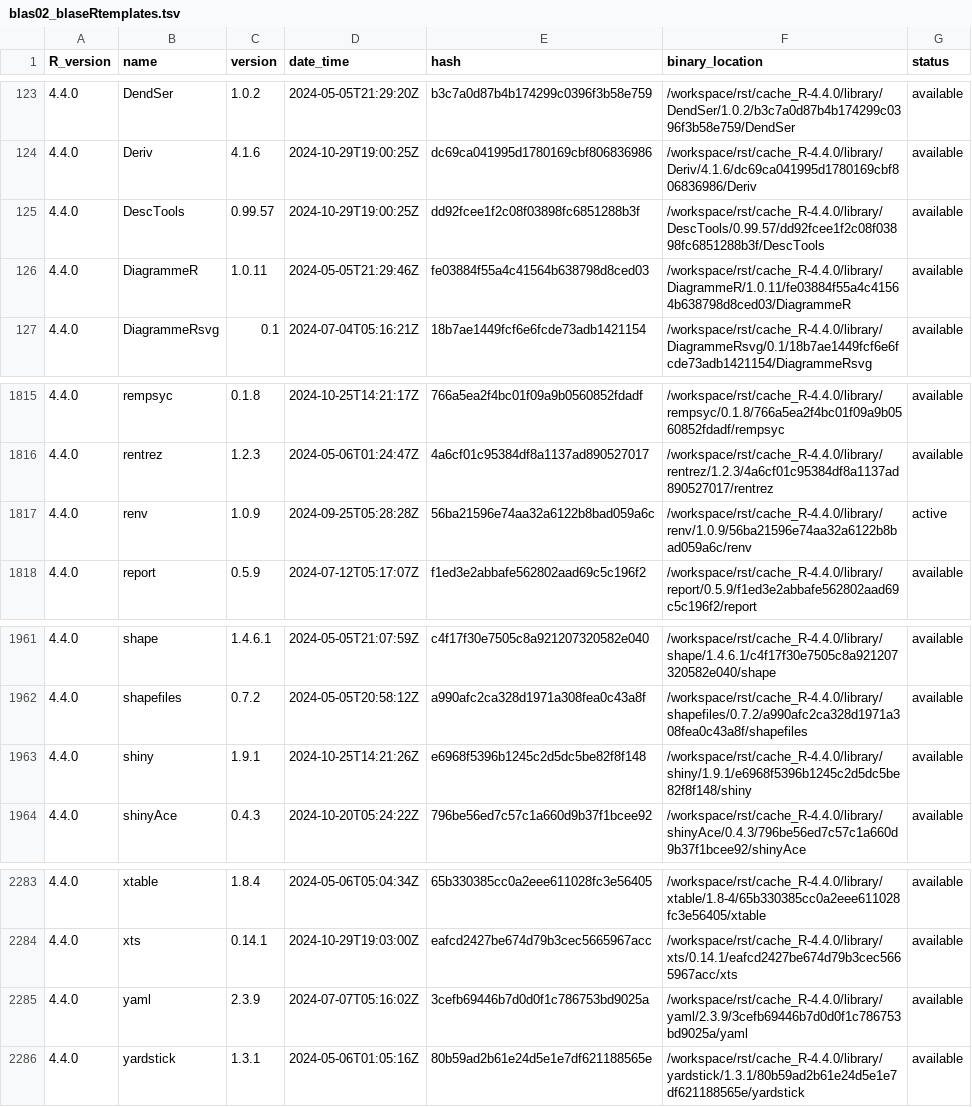
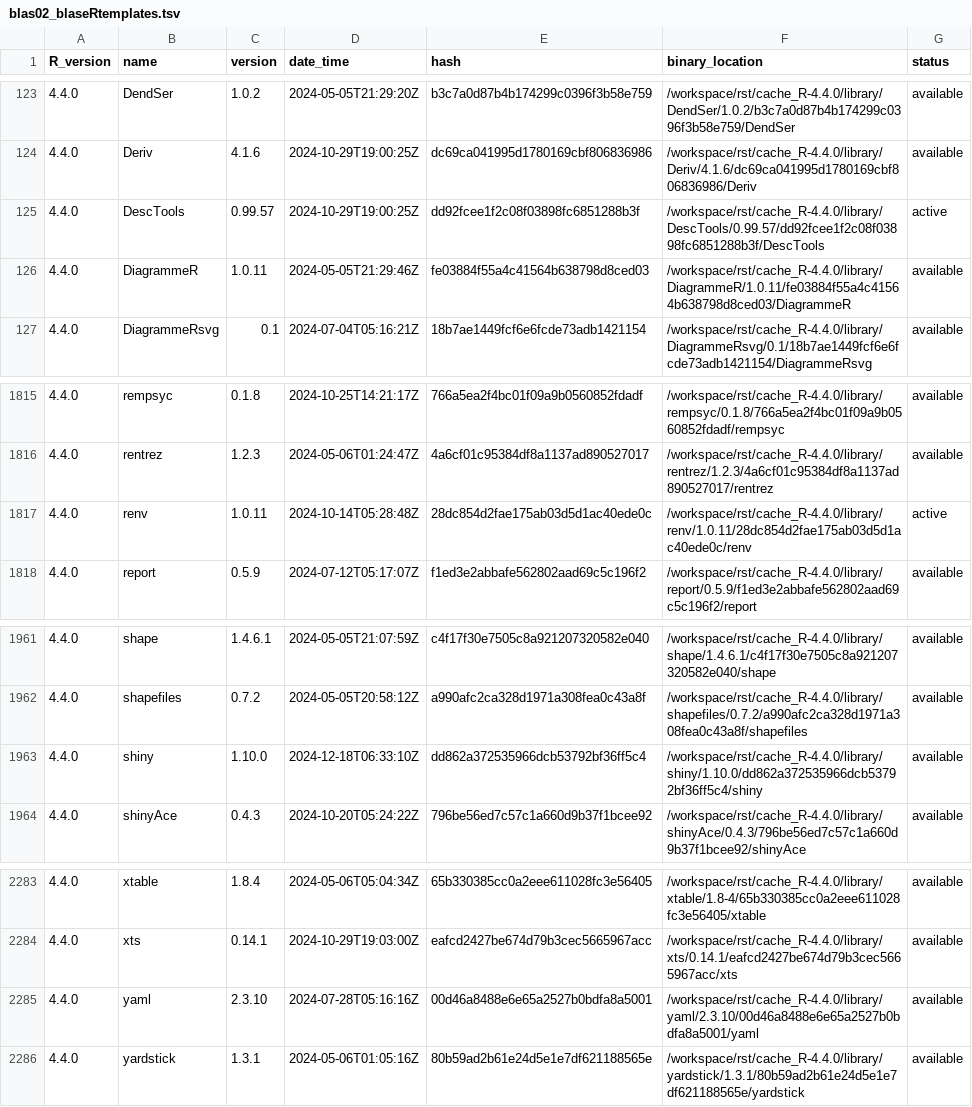
Before and after one commit to blaserlab/blaseRtemplates, a TSV file: library_catalogs/blas02_blaseRtemplates.tsv, drawn as a sheet; only a part is shown, gaps mark what is left out.

```diff
--- a/library_catalogs/blas02_blaseRtemplates.tsv
+++ b/library_catalogs/blas02_blaseRtemplates.tsv
@@ -124,3 +124,3 @@ R_version	name	version	date_time	hash	binary_location	status
 4.4.0	Deriv	4.1.6	2024-10-29T19:00:25Z	dc69ca041995d1780169cbf806836986	/workspace/rst/cache_R-4.4.0/library/Deriv/4.1.6/dc69ca041995d1780169cbf806836986/Deriv	available
-4.4.0	DescTools	0.99.57	2024-10-29T19:00:25Z	dd92fcee1f2c08f03898fc6851288b3f	/workspace/rst/cache_R-4.4.0/library/DescTools/0.99.57/dd92fcee1f2c08f03898fc6851288b3f/DescTools	available
+4.4.0	DescTools	0.99.57	2024-10-29T19:00:25Z	dd92fcee1f2c08f03898fc6851288b3f	/workspace/rst/cache_R-4.4.0/library/DescTools/0.99.57/dd92fcee1f2c08f03898fc6851288b3f/DescTools	active
 4.4.0	DiagrammeR	1.0.11	2024-05-05T21:29:46Z	fe03884f55a4c41564b638798d8ced03	/workspace/rst/cache_R-4.4.0/library/DiagrammeR/1.0.11/fe03884f55a4c41564b638798d8ced03/DiagrammeR	available
@@ -1816,3 +1816,3 @@ R_version	name	version	date_time	hash	binary_location	status
 4.4.0	rentrez	1.2.3	2024-05-06T01:24:47Z	4a6cf01c95384df8a1137ad890527017	/workspace/rst/cache_R-4.4.0/library/rentrez/1.2.3/4a6cf01c95384df8a1137ad890527017/rentrez	available
-4.4.0	renv	1.0.9	2024-09-25T05:28:28Z	56ba21596e74aa32a6122b8bad059a6c	/workspace/rst/cache_R-4.4.0/library/renv/1.0.9/56ba21596e74aa32a6122b8bad059a6c/renv	active
+4.4.0	renv	1.0.11	2024-10-14T05:28:48Z	28dc854d2fae175ab03d5d1ac40ede0c	/workspace/rst/cache_R-4.4.0/library/renv/1.0.11/28dc854d2fae175ab03d5d1ac40ede0c/renv	active
 4.4.0	report	0.5.9	2024-07-12T05:17:07Z	f1ed3e2abbafe562802aad69c5c196f2	/workspace/rst/cache_R-4.4.0/library/report/0.5.9/f1ed3e2abbafe562802aad69c5c196f2/report	available
@@ -1962,3 +1962,3 @@ R_version	name	version	date_time	hash	binary_location	status
 4.4.0	shapefiles	0.7.2	2024-05-05T20:58:12Z	a990afc2ca328d1971a308fea0c43a8f	/workspace/rst/cache_R-4.4.0/library/shapefiles/0.7.2/a990afc2ca328d1971a308fea0c43a8f/shapefiles	available
-4.4.0	shiny	1.9.1	2024-10-25T14:21:26Z	e6968f5396b1245c2d5dc5be82f8f148	/workspace/rst/cache_R-4.4.0/library/shiny/1.9.1/e6968f5396b1245c2d5dc5be82f8f148/shiny	available
+4.4.0	shiny	1.10.0	2024-12-18T06:33:10Z	dd862a372535966dcb53792bf36ff5c4	/workspace/rst/cache_R-4.4.0/library/shiny/1.10.0/dd862a372535966dcb53792bf36ff5c4/shiny	available
 4.4.0	shinyAce	0.4.3	2024-10-20T05:24:22Z	796be56ed7c57c1a660d9b37f1bcee92	/workspace/rst/cache_R-4.4.0/library/shinyAce/0.4.3/796be56ed7c57c1a660d9b37f1bcee92/shinyAce	available
@@ -2284,3 +2284,3 @@ R_version	name	version	date_time	hash	binary_location	status
 4.4.0	xts	0.14.1	2024-10-29T19:03:00Z	eafcd2427be674d79b3cec5665967acc	/workspace/rst/cache_R-4.4.0/library/xts/0.14.1/eafcd2427be674d79b3cec5665967acc/xts	available
-4.4.0	yaml	2.3.9	2024-07-07T05:16:02Z	3cefb69446b7d0d0f1c786753bd9025a	/workspace/rst/cache_R-4.4.0/library/yaml/2.3.9/3cefb69446b7d0d0f1c786753bd9025a/yaml	available
+4.4.0	yaml	2.3.10	2024-07-28T05:16:16Z	00d46a8488e6e65a2527b0bdfa8a5001	/workspace/rst/cache_R-4.4.0/library/yaml/2.3.10/00d46a8488e6e65a2527b0bdfa8a5001/yaml	available
 4.4.0	yardstick	1.3.1	2024-05-06T01:05:16Z	80b59ad2b61e24d5e1e7df621188565e	/workspace/rst/cache_R-4.4.0/library/yardstick/1.3.1/80b59ad2b61e24d5e1e7df621188565e/yardstick	available
```
Also changed, not shown: 29 other files.
